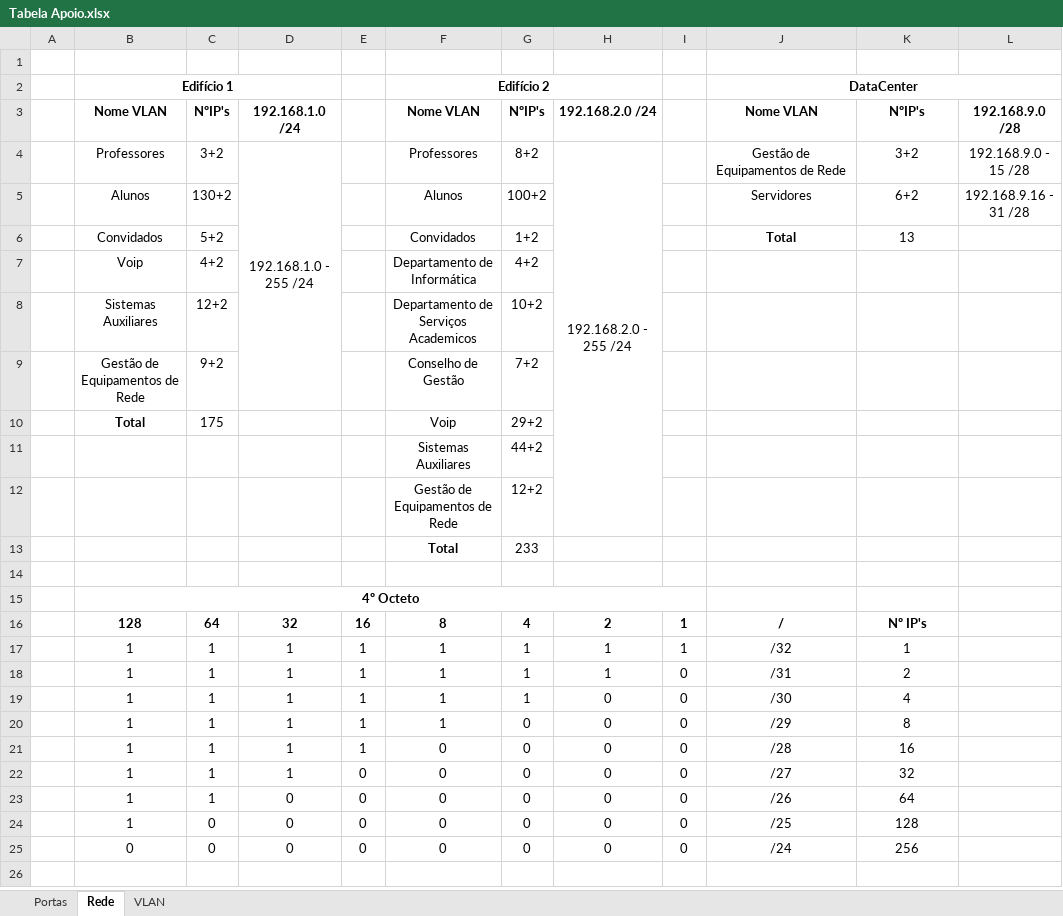
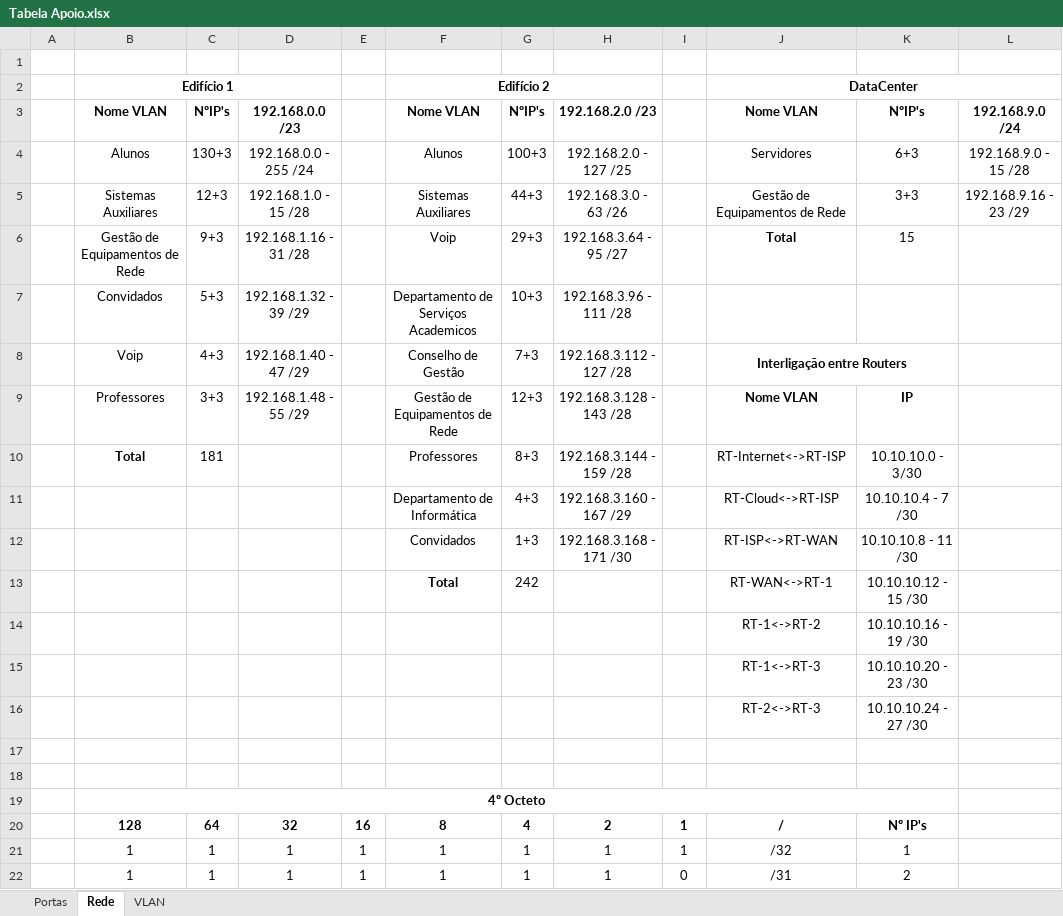
Before and after one commit to JoaoAragaoA039132/PBL, an Excel workbook: Tabela Apoio.xlsx, sheet Rede, drawn as a sheet; only a part is shown; the shorter side is filled out with more unchanged rows; values as stored, in another font and other column widths than the file's, no borders; removed rows and columns are numbered as before the commit, all else as after; the diff names each change by its address in the sheet, - before the commit and + after, or states it on an @@ line.

Commit message:
Update Tabela Apoio.xlsx

```diff
--- a/Tabela Apoio.xlsx (sheet Rede)
+++ b/Tabela Apoio.xlsx (sheet Rede)
-D3: 192.168.1.0 /24
+D3: 192.168.0.0 /23
-H3: 192.168.2.0 /24
+H3: 192.168.2.0 /23
-L3: 192.168.9.0 /28
+L3: 192.168.9.0 /24
-row 4:  | Professores | 3+2 | 192.168.1.0 - 255 /24 |  | Professores | 8+2 | 192.168.2.0 - 255 /24 |  | Gestão de Equipamentos de Rede | 3+2 | 192.168.9.0 - 15 /28
-C4: 130+2
+C4: 130+3
-D4: (empty)
+D4: 192.168.0.0 - 255 /24
-G4: 100+2
+G4: 100+3
-H4: (empty)
+H4: 192.168.2.0 - 127 /25
-K4: 6+2
+K4: 6+3
-L4: 192.168.9.16 - 31 /28
+L4: 192.168.9.0 - 15 /28
-row 6:  | Convidados | 5+2 |  |  | Convidados | 1+2 |  |  | Total | 13
-row 7:  | Voip | 4+2 |  |  | Departamento de Informática | 4+2
-row 8:  | Sistemas Auxiliares | 12+2 |  |  | Departamento de Serviços Academicos | 10+2
-row 9:  | Gestão de Equipamentos de Rede | 9+2 |  |  | Conselho de Gestão | 7+2
-row 10:  | Total | 175 |  |  | Voip | 29+2
-row 11:  |  |  |  |  | Sistemas Auxiliares | 44+2
-row 12:  |  |  |  |  | Gestão de Equipamentos de Rede | 12+2
+row 5:  | Sistemas Auxiliares | 12+3 | 192.168.1.0 - 15 /28 |  | Sistemas Auxiliares | 44+3 | 192.168.3.0 - 63 /26 |  | Gestão de Equipamentos de Rede | 3+3 | 192.168.9.16 - 23 /29
+row 6:  | Gestão de Equipamentos de Rede | 9+3 | 192.168.1.16 - 31 /28 |  | Voip | 29+3 | 192.168.3.64 - 95 /27 |  | Total | 15
+row 7:  | Convidados | 5+3 | 192.168.1.32 - 39 /29 |  | Departamento de Serviços Academicos | 10+3 | 192.168.3.96 - 111 /28
+row 8:  | Voip | 4+3 | 192.168.1.40 - 47 /29 |  | Conselho de Gestão | 7+3 | 192.168.3.112 - 127 /28 |  | Interligação entre Routers
+row 9:  | Professores | 3+3 | 192.168.1.48 - 55 /29 |  | Gestão de Equipamentos de Rede | 12+3 | 192.168.3.128 - 143 /28 |  | Nome VLAN | IP
+row 10:  | Total | 181 |  |  | Professores | 8+3 | 192.168.3.144 - 159 /28 |  | RT-Internet<->RT-ISP | 10.10.10.0 - 3/30
+row 11:  |  |  |  |  | Departamento de Informática | 4+3 | 192.168.3.160 - 167 /29 |  | RT-Cloud<->RT-ISP | 10.10.10.4 - 7 /30
+row 12:  |  |  |  |  | Convidados | 1+3 | 192.168.3.168 - 171 /30 |  | RT-ISP<->RT-WAN | 10.10.10.8 - 11 /30
+row 13:  |  |  |  |  | Total | 242 |  |  | RT-WAN<->RT-1 | 10.10.10.12 - 15 /30
+row 14:  |  |  |  |  |  |  |  |  | RT-1<->RT-2 | 10.10.10.16 - 19 /30
+row 15:  |  |  |  |  |  |  |  |  | RT-1<->RT-3 | 10.10.10.20 - 23 /30
+row 16:  |  |  |  |  |  |  |  |  | RT-2<->RT-3 | 10.10.10.24 - 27 /30
-row 17:  |  |  |  |  | Total | 233
+row 17: (empty)
-B15:I15 merged
+B19:K19 merged
```
